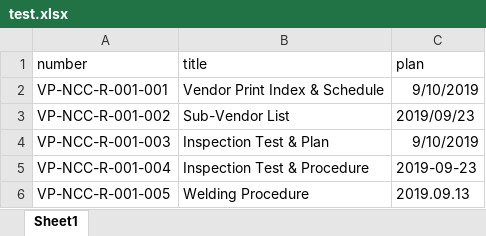
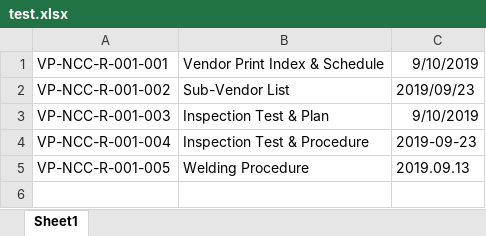
Before and after one commit to tjdals12/docs-server, an Excel workbook: upload/test.xlsx, sheet Sheet1, drawn as a sheet; values as stored, in another font and other column widths than the file's, no borders; the diff names each change by its address in the sheet, - before the commit and + after, or states it on an @@ line.

Commit message:
[2019. 08. 15] 1. 광복절!!! 2. Document Index 수정 > Swagger 오타 수정 3. Document Index 삭제 후 목록 반환 시 last-page 설정 4. Excel 업로드 시 header 값 변경 (Excel에서 header 없이 작성) / header 값 변경에 따른 documentInfo 저장 로직 수정

```diff
--- a/upload/test.xlsx (sheet Sheet1)
+++ b/upload/test.xlsx (sheet Sheet1)
-row 1: number | title | plan
```
Also changed, not shown: 4 other files.
